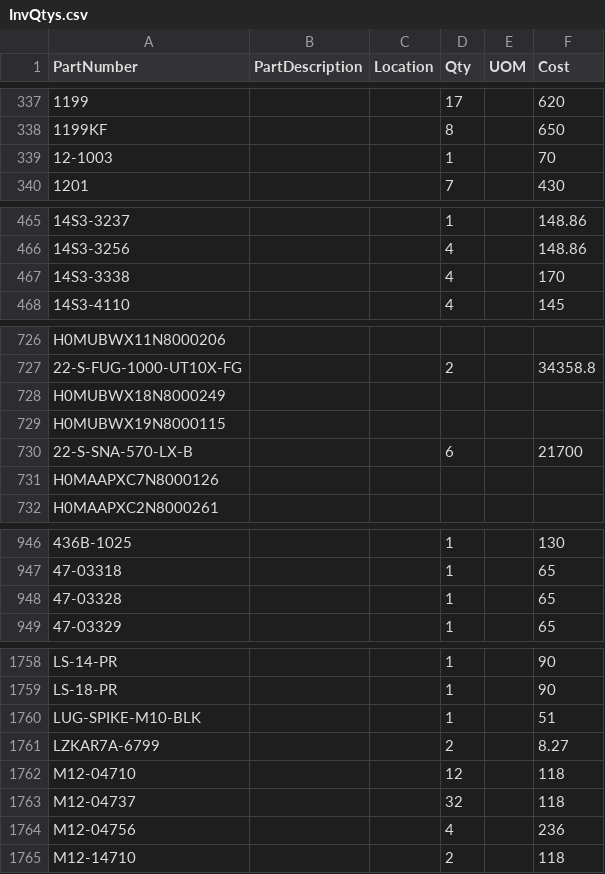
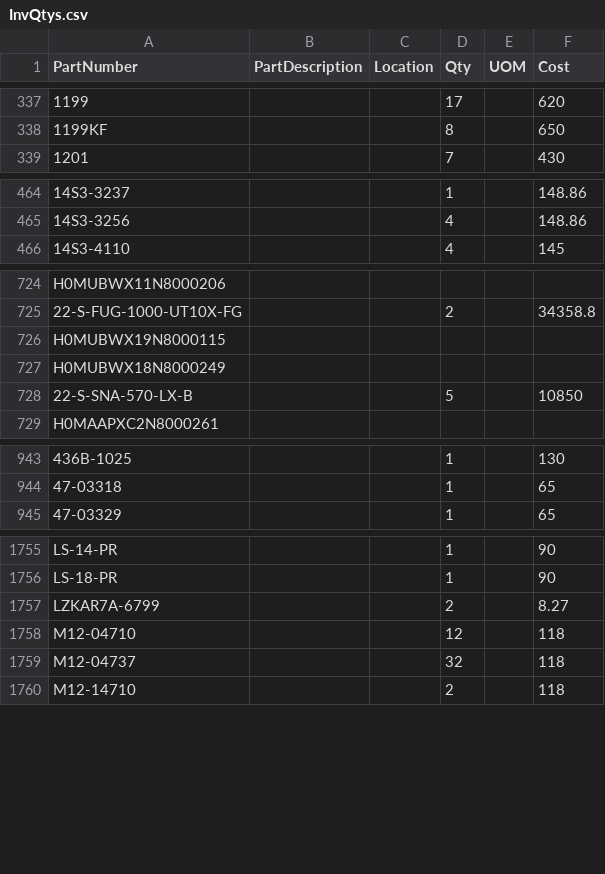
Before and after one commit to Brandidiot/L1FEOutdoors, a CSV file: bin/Debug/Resources/InvQtys.csv (was bin/Release/Resources/InvQtys.csv), drawn as a sheet; only a part is shown, gaps mark what is left out; removed rows and columns are numbered as before the commit, all else as after; the diff covers the shown part only; the diff names each change by its address in the sheet, - before the commit and + after, or states it on an @@ line.

Commit message:
Updated Data. Changed Data Table Look. Published.

```diff
--- a/bin/Release/Resources/InvQtys.csv
+++ b/bin/Debug/Resources/InvQtys.csv
-row 339: 12-1003 |  |  | 1 |  | 70
-row 467: 14S3-3338 |  |  | 4 |  | 170
@@ row 728 moved to row 727: H0MUBWX18N8000249 @@
-D728 (Qty): 6
+D728 (Qty): 5
-F728 (Cost): 21700
+F728 (Cost): 10850
-row 731: H0MAAPXC7N8000126
-row 948: 47-03328 |  |  | 1 |  | 65
-row 1760: LUG-SPIKE-M10-BLK |  |  | 1 |  | 51
-row 1764: M12-04756 |  |  | 4 |  | 236
```
Also changed, not shown: 3 added rows, 2 removed rows and 21 edited cells elsewhere in this file, bin/Debug/Resources/Square.csv, 49 other files.
